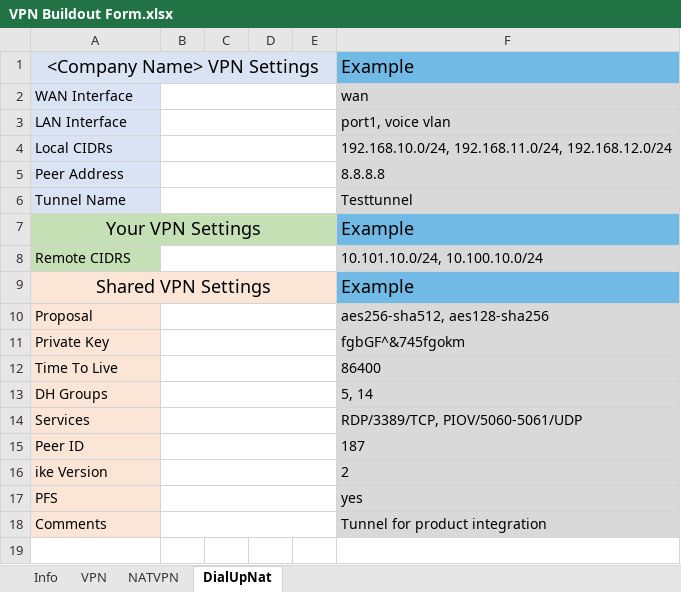
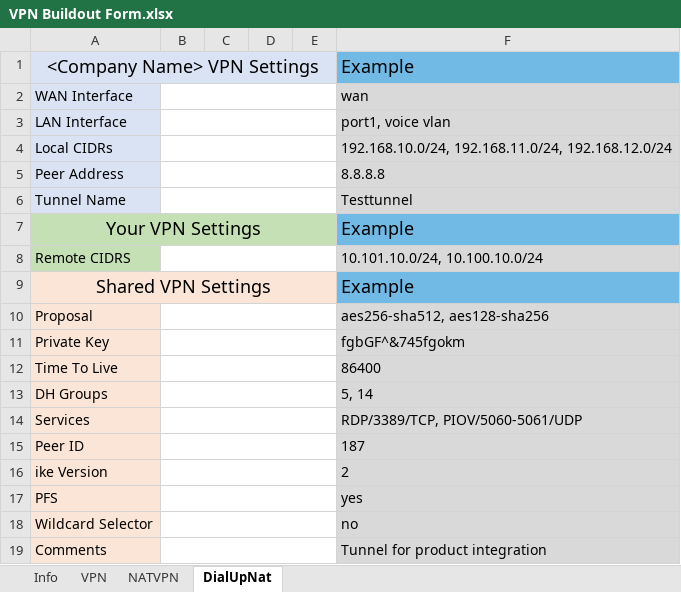
Before and after one commit to TheTaylorLee/AdminToolbox, an Excel workbook: docs/AdminToolbox.FortiWizard/Examples/VPN Buildout Form.xlsx, sheet DialUpNat, drawn as a sheet; values as stored, in another font and other column widths than the file's, no borders; the diff names each change by its address in the sheet, - before the commit and + after, or states it on an @@ line.

Commit message:
feat: admintoolbox.fortiwizard add wildcard selectors

```diff
--- a/docs/AdminToolbox.FortiWizard/Examples/VPN Buildout Form.xlsx (sheet DialUpNat)
+++ b/docs/AdminToolbox.FortiWizard/Examples/VPN Buildout Form.xlsx (sheet DialUpNat)
+row 18: Wildcard Selector |  |  |  |  | no
```
Also changed, not shown: sheet VPN, sheet NATVPN, 10 other files.
